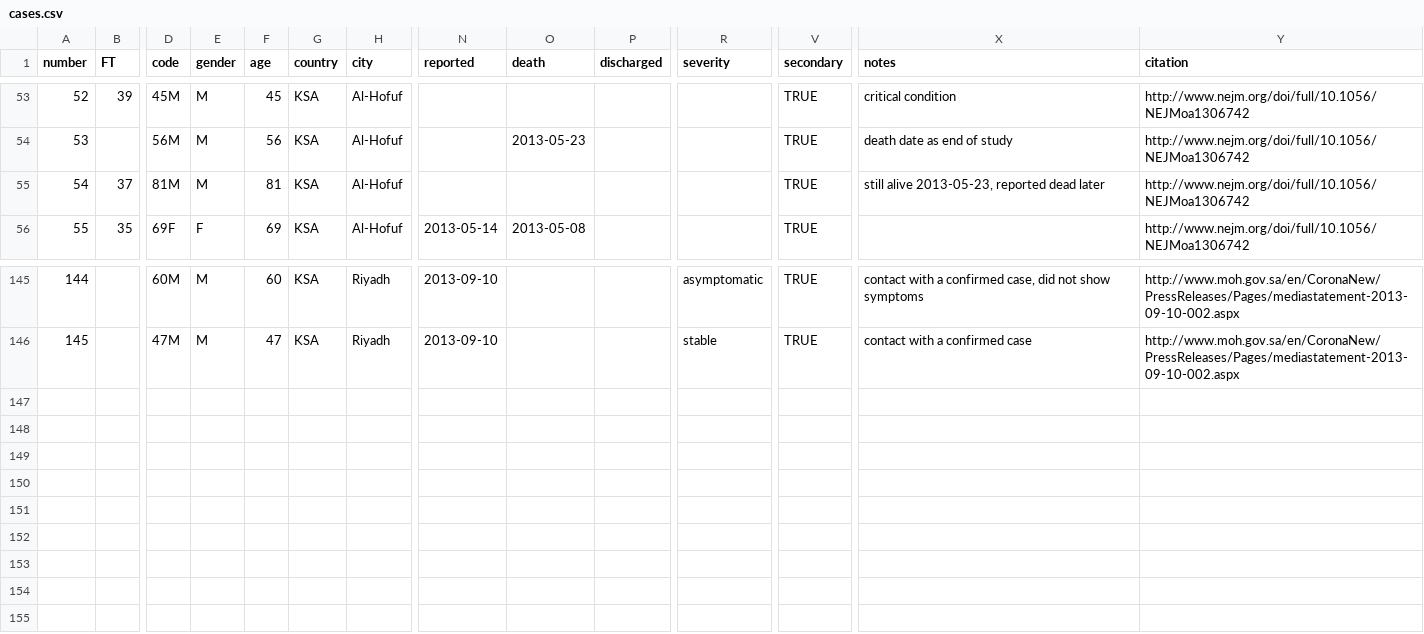
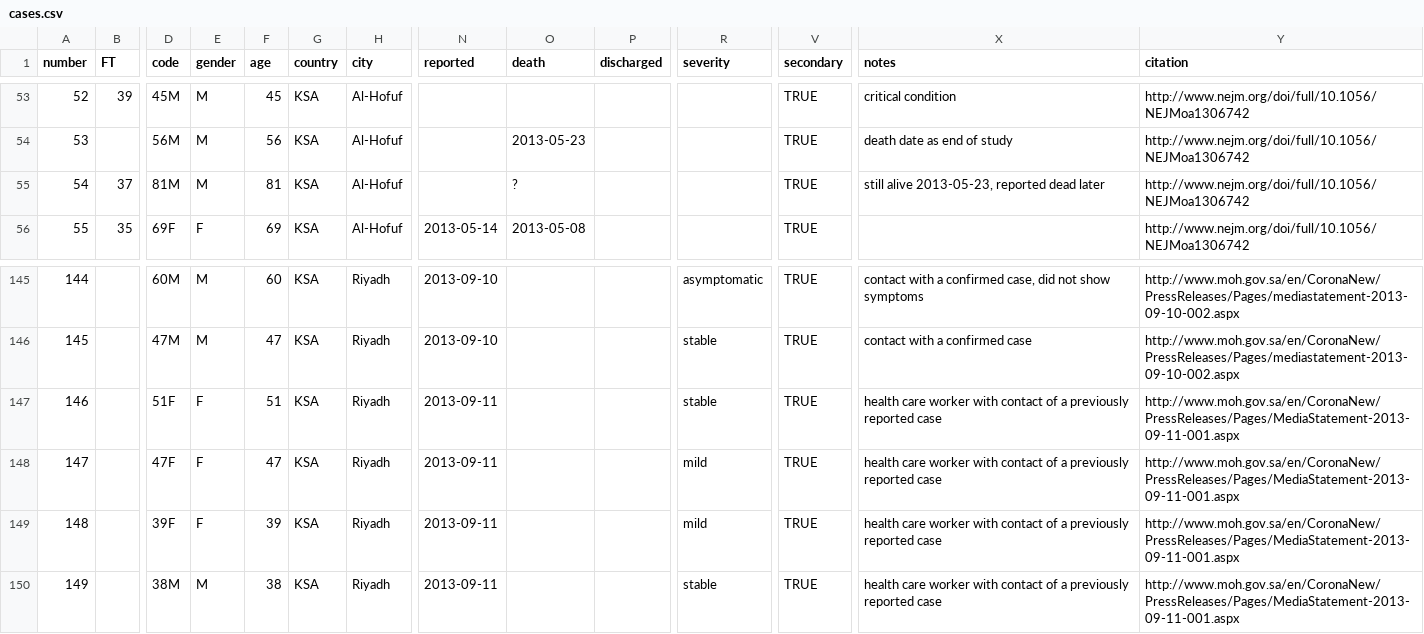
Before and after one commit to rambaut/MERS-Cases, a CSV file: data/cases.csv, drawn as a sheet; only a part is shown, gaps mark what is left out; rows hold the shown columns only; the diff names each change by its address in the sheet, - before the commit and + after, or states it on an @@ line.

Commit message:
Another day, another 4 cases

```diff
--- a/data/cases.csv
+++ b/data/cases.csv
-O55 (death): (empty)
+O55 (death): ?
+row 147: 146 |  | 51F | F | 51 | KSA | Riyadh | 2013-09-11 |  |  | stable | TRUE | health care worker with contact of a previously reported case | http://www.moh.gov.sa/en/CoronaNew/PressReleases/Pages/MediaStatement-2013-09-11-001.aspx
+row 148: 147 |  | 47F | F | 47 | KSA | Riyadh | 2013-09-11 |  |  | mild | TRUE | health care worker with contact of a previously reported case | http://www.moh.gov.sa/en/CoronaNew/PressReleases/Pages/MediaStatement-2013-09-11-001.aspx
+row 149: 148 |  | 39F | F | 39 | KSA | Riyadh | 2013-09-11 |  |  | mild | TRUE | health care worker with contact of a previously reported case | http://www.moh.gov.sa/en/CoronaNew/PressReleases/Pages/MediaStatement-2013-09-11-001.aspx
+row 150: 149 |  | 38M | M | 38 | KSA | Riyadh | 2013-09-11 |  |  | stable | TRUE | health care worker with contact of a previously reported case | http://www.moh.gov.sa/en/CoronaNew/PressReleases/Pages/MediaStatement-2013-09-11-001.aspx
```
